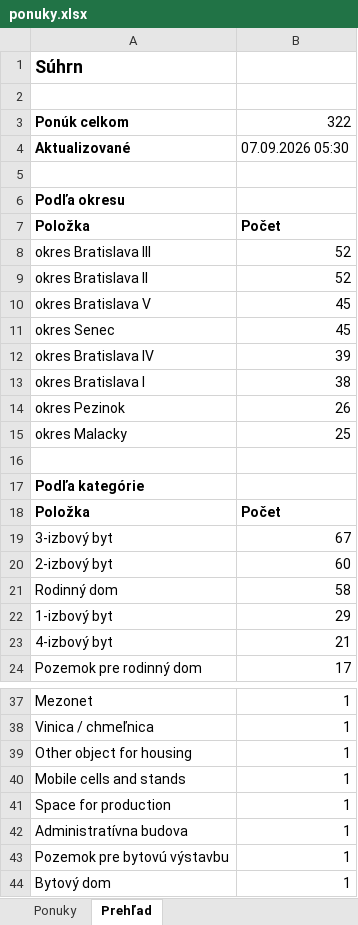
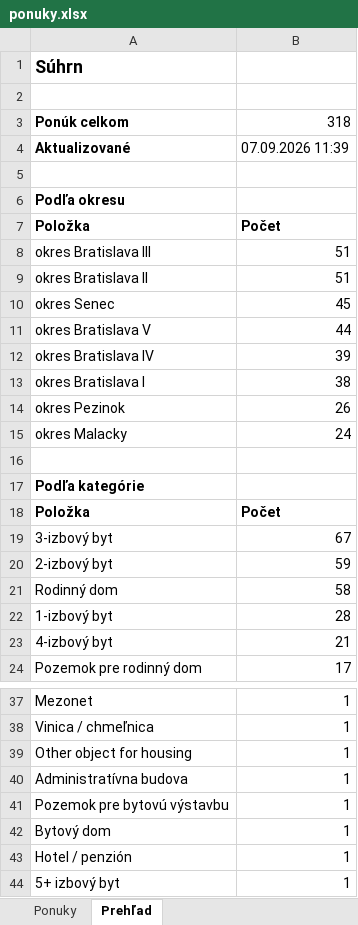
Before and after one commit to mrkubis-nest/nehnutelnosti-scraper, an Excel workbook: public/ponuky.xlsx, sheet Prehľad, drawn as a sheet; only a part is shown, gaps mark what is left out; the shorter side is filled out with more unchanged rows; values as stored, in another font and other column widths than the file's, no borders; removed rows and columns are numbered as before the commit, all else as after; the diff names each change by its address in the sheet, - before the commit and + after, or states it on an @@ line.

```diff
--- a/public/ponuky.xlsx (sheet Prehľad)
+++ b/public/ponuky.xlsx (sheet Prehľad)
-B3: 322
+B3: 318
-B4: 07.09.2026 05:30
+B4: 07.09.2026 11:39
-B8:B9: 52
+B8:B9: 51
-row 10: okres Bratislava V | 45
+row 11: okres Bratislava V | 44
-B15: 25
+B15: 24
-B20: 60
+B20: 59
-B22: 29
+B22: 28
-row 40: Mobile cells and stands | 1
-row 41: Space for production | 1
```
Also changed, not shown: sheet Ponuky, 2 other files.
